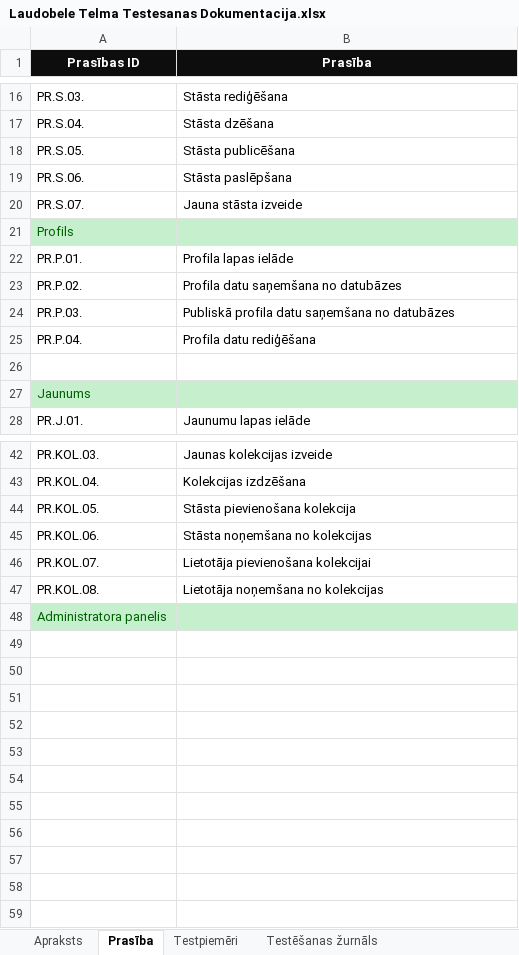
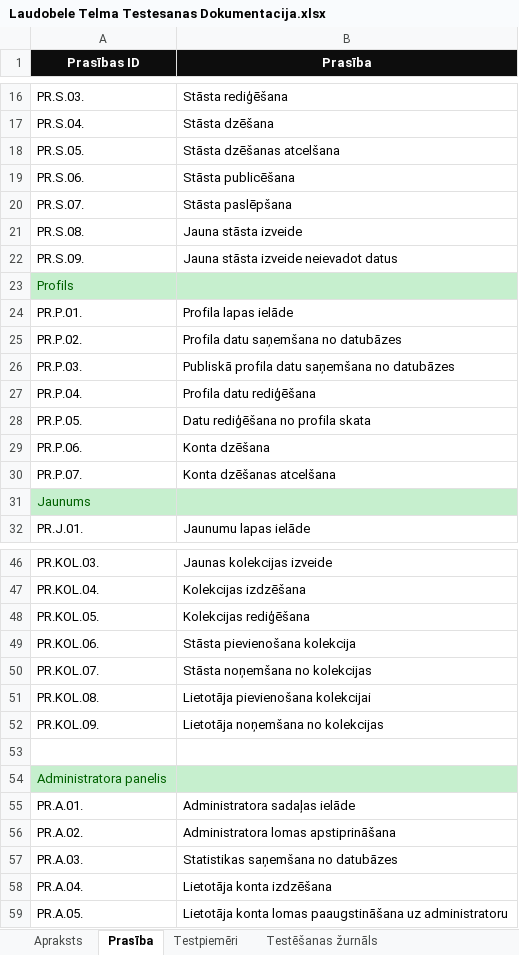
Before and after one commit to ratSeraphim/Laudobele_literarais_zurnals, an Excel workbook: Laudobele Telma Testesanas Dokumentacija.xlsx, sheet Prasība, drawn as a sheet; only a part is shown, gaps mark what is left out; values as stored, in another font and other column widths than the file's, no borders; addresses are those after the commit; the diff names each change by its address in the sheet, - before the commit and + after, or states it on an @@ line.

```diff
--- a/Laudobele Telma Testesanas Dokumentacija.xlsx (sheet Prasība)
+++ b/Laudobele Telma Testesanas Dokumentacija.xlsx (sheet Prasība)
-B18 (Prasība): Stāsta publicēšana
+B18 (Prasība): Stāsta dzēšanas atcelšana
-B19 (Prasība): Stāsta paslēpšana
+B19 (Prasība): Stāsta publicēšana
-B20 (Prasība): Jauna stāsta izveide
+B20 (Prasība): Stāsta paslēpšana
+row 21: PR.S.08. | Jauna stāsta izveide
+row 22: PR.S.09. | Jauna stāsta izveide neievadot datus
-row 28: (empty)
+row 28: PR.P.05. | Datu rediģēšana no profila skata
+row 29: PR.P.06. | Konta dzēšana
+row 30: PR.P.07. | Konta dzēšanas atcelšana
-B48 (Prasība): Stāsta pievienošana kolekcija
+B48 (Prasība): Kolekcijas rediģēšana
-B49 (Prasība): Stāsta noņemšana no kolekcijas
+B49 (Prasība): Stāsta pievienošana kolekcija
-B50 (Prasība): Lietotāja pievienošana kolekcijai
+B50 (Prasība): Stāsta noņemšana no kolekcijas
-B51 (Prasība): Lietotāja noņemšana no kolekcijas
+B51 (Prasība): Lietotāja pievienošana kolekcijai
+row 52: PR.KOL.09. | Lietotāja noņemšana no kolekcijas
+row 53: (empty)
+row 55: PR.A.01. | Administratora sadaļas ielāde
+row 56: PR.A.02. | Administratora lomas apstiprināšana
+row 57: PR.A.03. | Statistikas saņemšana no datubāzes
+row 58: PR.A.04. | Lietotāja konta izdzēšana
+row 59: PR.A.05. | Lietotāja konta lomas paaugstināšana uz administratoru
```
Also changed, not shown: sheet Testpiemēri, sheet Apraksts, 1 other file.
